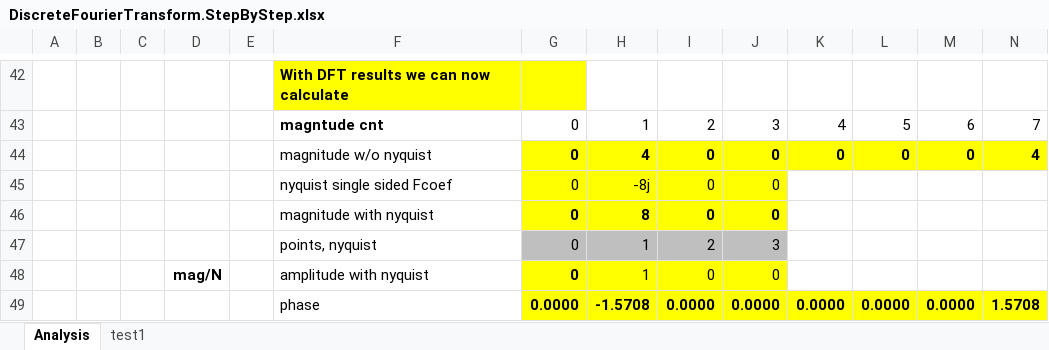
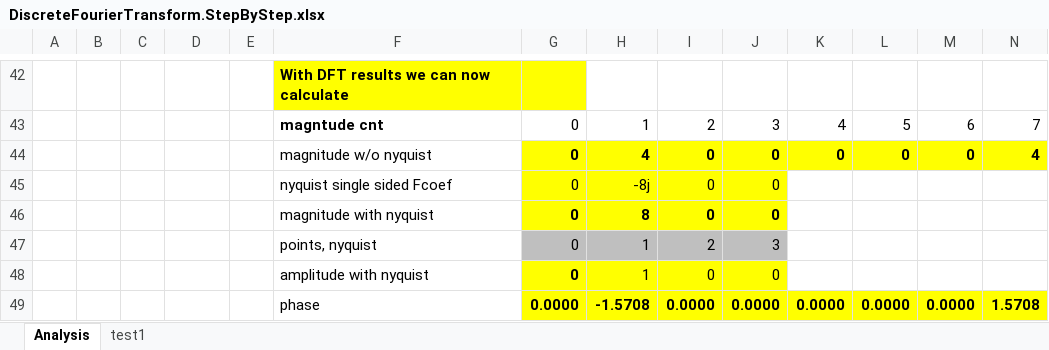
Before and after one commit to nicholasferguson/Discrete-Fourier-Transform, an Excel workbook: DiscreteFourierTransform.StepByStep.xlsx, sheet Analysis, drawn as a sheet; only a part is shown, gaps mark what is left out; values as stored, in another font and other column widths than the file's, no borders; charts and pictures not drawn; the diff names each change by its address in the sheet, - before the commit and + after, or states it on an @@ line.

Commit message:
Add files via upload

```diff
--- a/DiscreteFourierTransform.StepByStep.xlsx (sheet Analysis)
+++ b/DiscreteFourierTransform.StepByStep.xlsx (sheet Analysis)
-D48: mag/N
+D48: (empty)
```
Also changed, not shown: charts or pictures.
